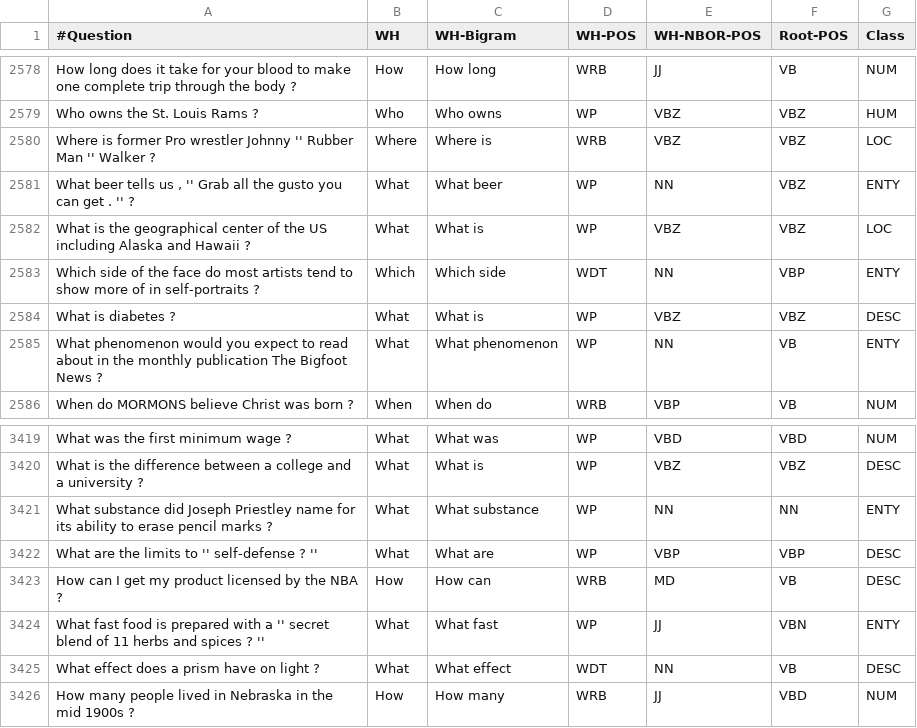
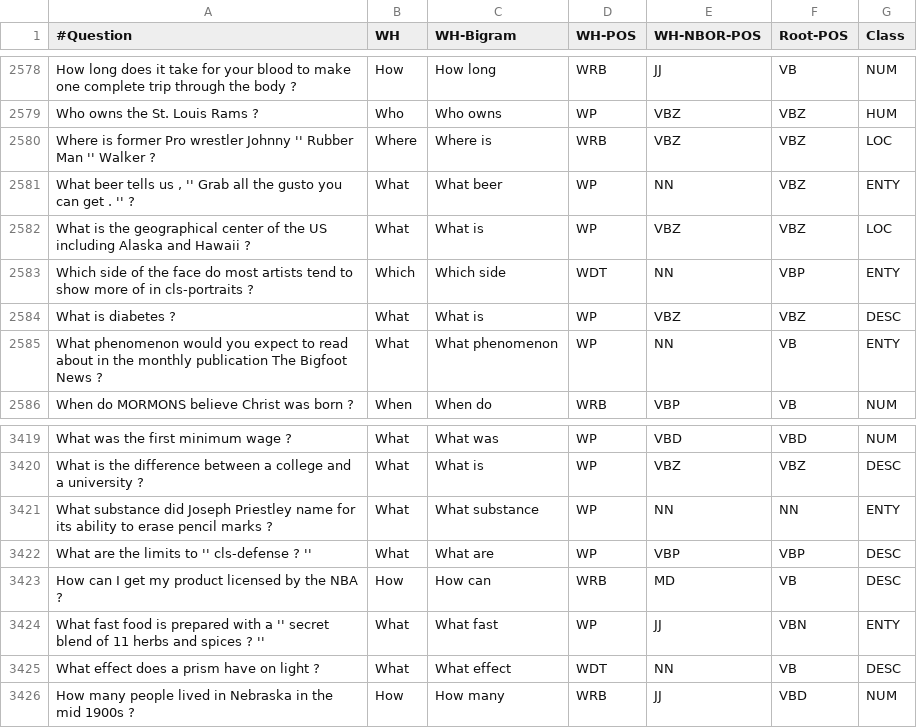
Before and after one commit to 5hirish/adam_qas, a CSV file: qas/corpus/qclassifier_trainer.csv, drawn as a sheet; only a part is shown, gaps mark what is left out.

```diff
--- a/qas/corpus/qclassifier_trainer.csv
+++ b/qas/corpus/qclassifier_trainer.csv
@@ -2582,3 +2582,3 @@ What beer tells us , '' Grab all the gusto you can get . '' ?|What|What beer|WP|
 What is the geographical center of the US including Alaska and Hawaii ?|What|What is|WP|VBZ|VBZ|LOC
-Which side of the face do most artists tend to show more of in self-portraits ?|Which|Which side|WDT|NN|VBP|ENTY
+Which side of the face do most artists tend to show more of in cls-portraits ?|Which|Which side|WDT|NN|VBP|ENTY
 What is diabetes ?|What|What is|WP|VBZ|VBZ|DESC
@@ -3421,3 +3421,3 @@ What is the difference between a college and a university ?|What|What is|WP|VBZ|
 What substance did Joseph Priestley name for its ability to erase pencil marks ?|What|What substance|WP|NN|NN|ENTY
-What are the limits to '' self-defense ? ''|What|What are|WP|VBP|VBP|DESC
+What are the limits to '' cls-defense ? ''|What|What are|WP|VBP|VBP|DESC
 How can I get my product licensed by the NBA ?|How|How can|WRB|MD|VB|DESC
```
Also changed, not shown: 8 other files.
